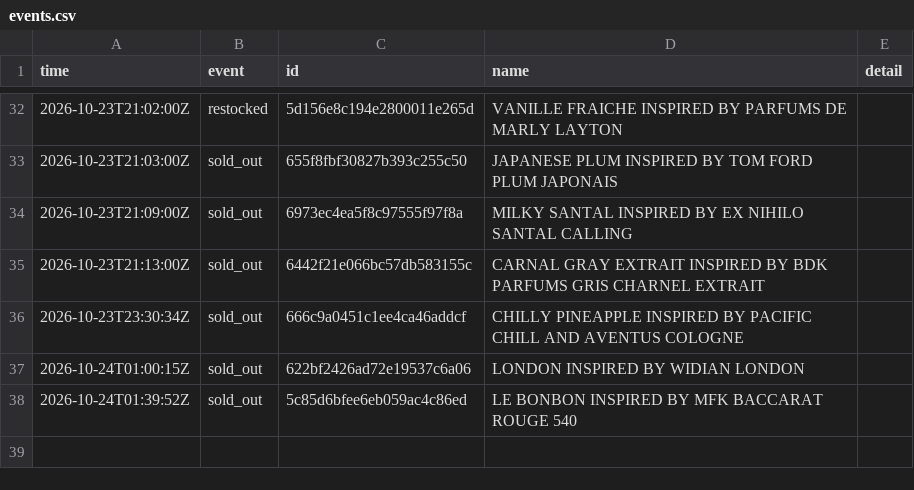
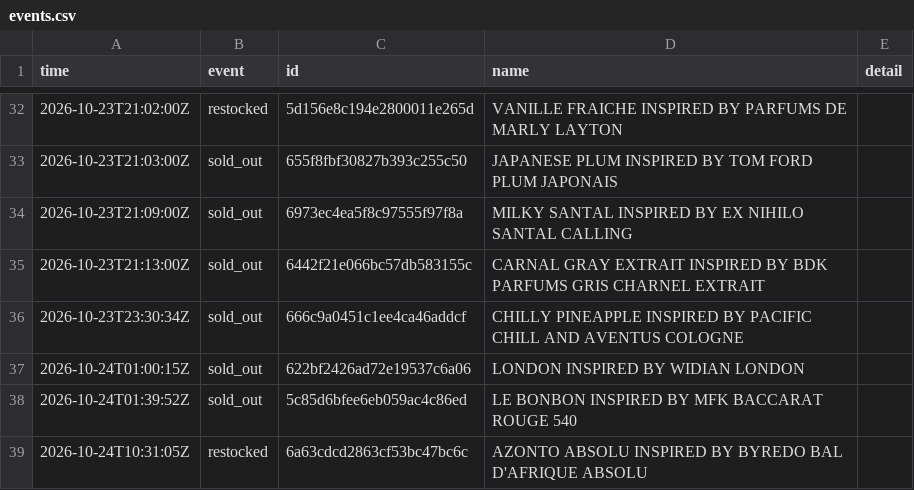
Before and after one commit to jnees/montagne-filter-plugin, a CSV file: data/events.csv, drawn as a sheet; only a part is shown, gaps mark what is left out; the diff names each change by its address in the sheet, - before the commit and + after, or states it on an @@ line.

```diff
--- a/data/events.csv
+++ b/data/events.csv
+row 39: 2026-10-24T10:31:05Z | restocked | 6a63cdcd2863cf53bc47bc6c | AZONTO ABSOLU INSPIRED BY BYREDO BAL D'AFRIQUE ABSOLU
```
Also changed, not shown: 1 other file.
